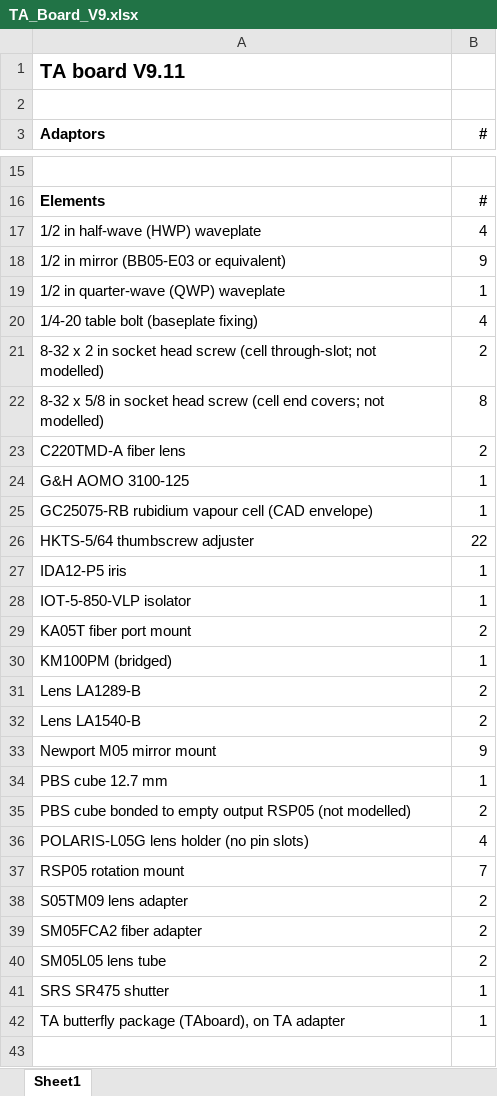
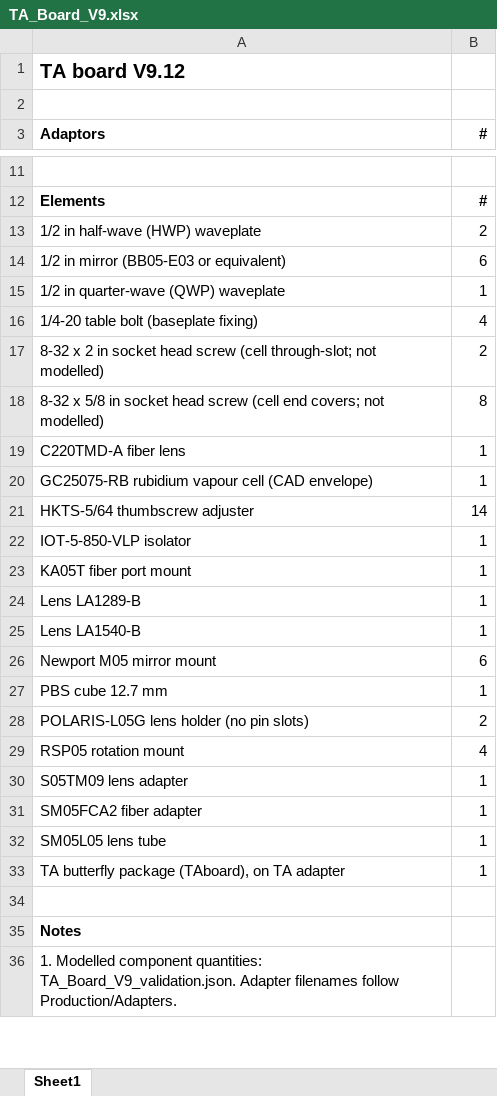
Before and after one commit to hybrid-lab/PyOpticL_Rubidium_System, an Excel workbook: Production/TABoardV9/TA_Board_V9.xlsx, sheet Sheet1, drawn as a sheet; only a part is shown, gaps mark what is left out; the shorter side is filled out with more unchanged rows; values as stored, in another font and other column widths than the file's, no borders; removed rows and columns are numbered as before the commit, all else as after; the diff covers the shown part only; the diff names each change by its address in the sheet, - before the commit and + after, or states it on an @@ line.

Commit message:
Compact TA to a single fiber output on a 14x11 inch table-grid plate

```diff
--- a/Production/TABoardV9/TA_Board_V9.xlsx (sheet Sheet1)
+++ b/Production/TABoardV9/TA_Board_V9.xlsx (sheet Sheet1)
-A1 (Adaptors): TA board V9.11
+A1 (Adaptors): TA board V9.12
-B13 (#): 4
+B13 (#): 2
-B14 (#): 9
+B14 (#): 6
-B19 (#): 2
+B19 (#): 1
-row 24: G&H AOMO 3100-125 | 1
-B21 (#): 22
+B21 (#): 14
-row 27: IDA12-P5 iris | 1
-B23 (#): 2
+B23 (#): 1
-row 30: KM100PM (bridged) | 1
-B24:B25 (#): 2
+B24:B25 (#): 1
-B26 (#): 9
+B26 (#): 6
-row 35: PBS cube bonded to empty output RSP05 (not modelled) | 2
-B28 (#): 4
+B28 (#): 2
-B29 (#): 7
+B29 (#): 4
-B30:B32 (#): 2
+B30:B32 (#): 1
-row 41: SRS SR475 shutter | 1
```
Also changed, not shown: 4 removed rows and 10 edited cells elsewhere in this sheet, 20 other files.
